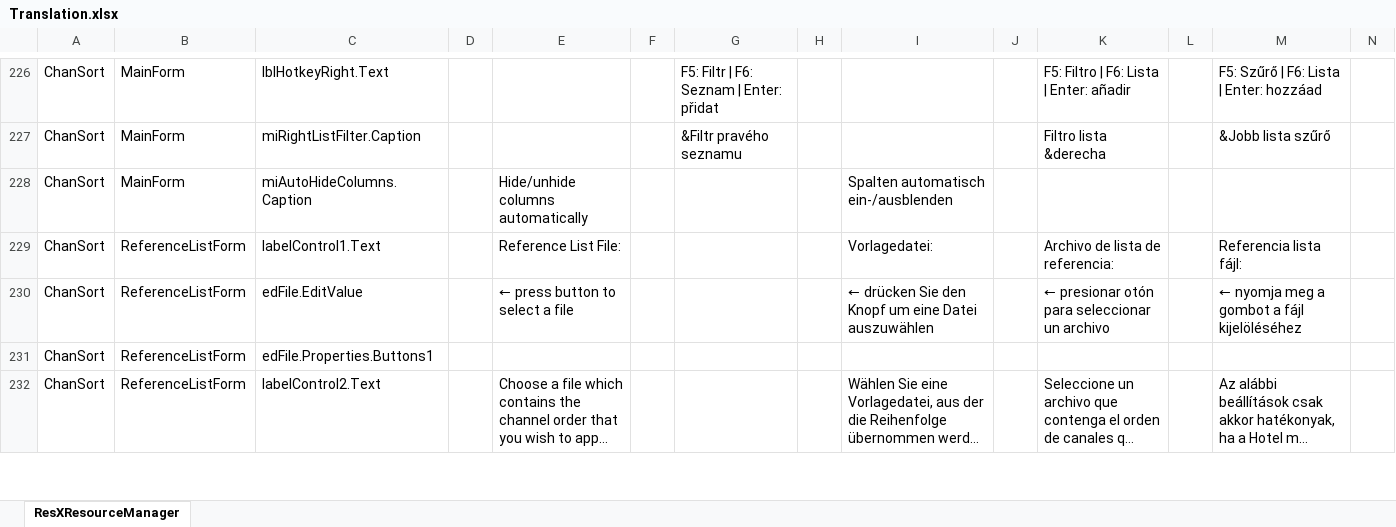
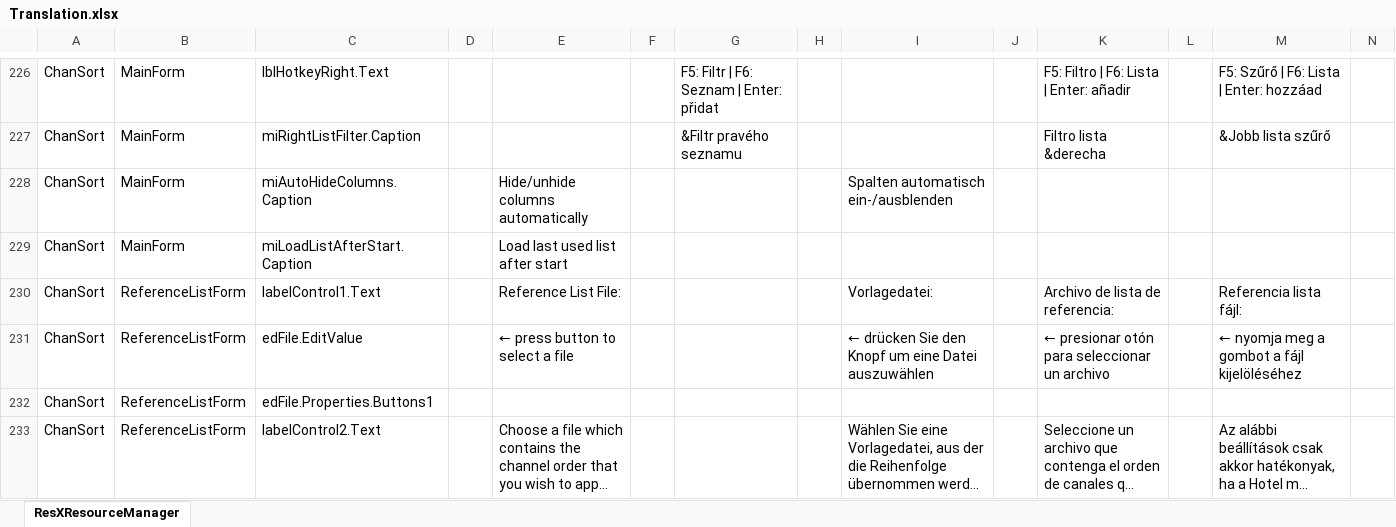
Before and after one commit to PredatH0r/ChanSort, an Excel workbook: source/Translation.xlsx, sheet ResXResourceManager, drawn as a sheet; only a part is shown, gaps mark what is left out; long unchanged cells end in …; values as stored, in another font and other column widths than the file's, no borders; rows hold the shown columns only; the diff names each change by its address in the sheet, - before the commit and + after, or states it on an @@ line.

Commit message:
- more code cleanup (mostly around handling column reordering and persistence)
- added option to disable automatic loading of last used channel list when starting the program

```diff
--- a/source/Translation.xlsx (sheet ResXResourceManager)
+++ b/source/Translation.xlsx (sheet ResXResourceManager)
+row 229: ChanSort | MainForm | miLoadListAfterStart.Caption |  | Load last used list after start
```
Also changed, not shown: 9 other files.
